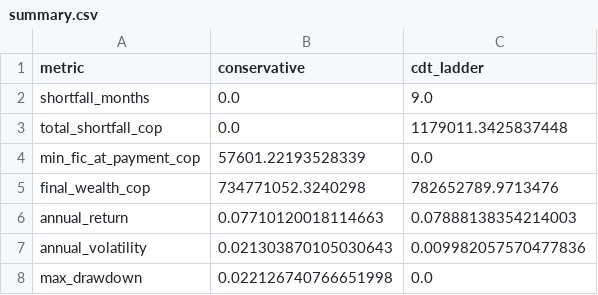
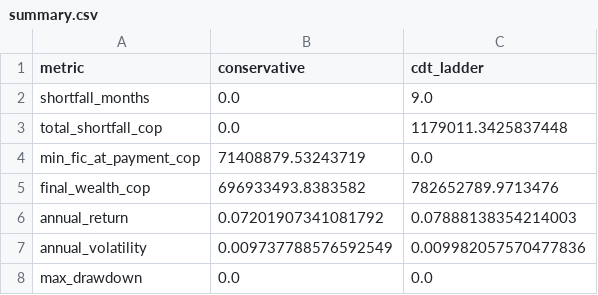
Before and after one commit to Efrain-J/seleccion-portafolio, a CSV file: results/summary.csv, drawn as a sheet.

```diff
--- a/results/summary.csv
+++ b/results/summary.csv
@@ -3,6 +3,6 @@ shortfall_months,0.0,9.0
 total_shortfall_cop,0.0,1179011.3425837448
-min_fic_at_payment_cop,57601.22193528339,0.0
-final_wealth_cop,734771052.3240298,782652789.9713476
-annual_return,0.07710120018114663,0.07888138354214003
-annual_volatility,0.021303870105030643,0.009982057570477836
-max_drawdown,0.022126740766651998,0.0
+min_fic_at_payment_cop,71408879.53243719,0.0
+final_wealth_cop,696933493.8383582,782652789.9713476
+annual_return,0.07201907341081792,0.07888138354214003
+annual_volatility,0.009737788576592549,0.009982057570477836
+max_drawdown,0.0,0.0
```
Also changed, not shown: results/backtest_conservative.csv, 8 other files.
